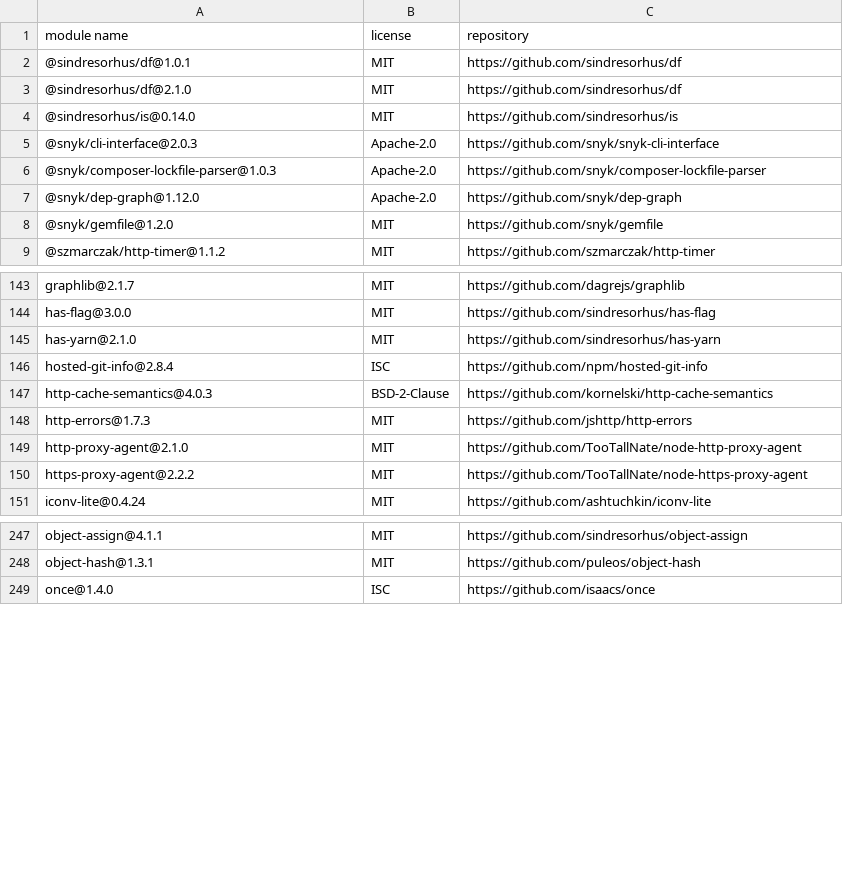
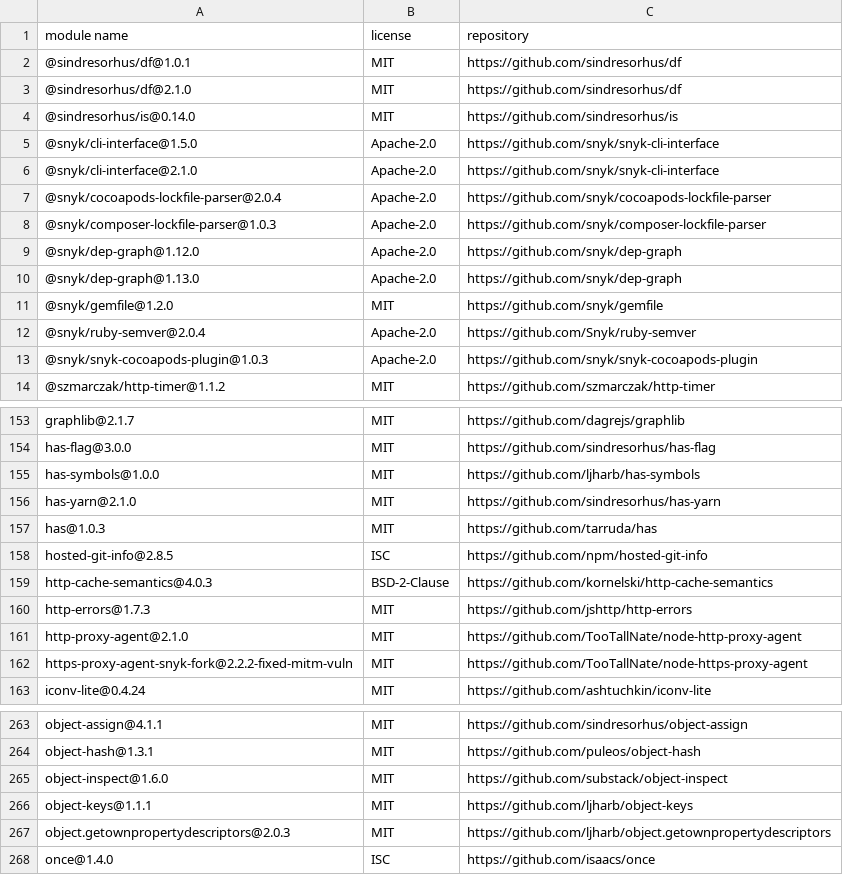
Before and after one commit to iTonyYo/flatten-folder-cli, a CSV file: docs/licenses-production.csv, drawn as a sheet; only a part is shown, gaps mark what is left out; the diff covers the shown part only.

```diff
--- a/docs/licenses-production.csv
+++ b/docs/licenses-production.csv
@@ -4,6 +4,11 @@
 "@sindresorhus/is@0.14.0","MIT","https://github.com/sindresorhus/is"
-"@snyk/cli-interface@2.0.3","Apache-2.0","https://github.com/snyk/snyk-cli-interface"
+"@snyk/cli-interface@1.5.0","Apache-2.0","https://github.com/snyk/snyk-cli-interface"
+"@snyk/cli-interface@2.1.0","Apache-2.0","https://github.com/snyk/snyk-cli-interface"
+"@snyk/cocoapods-lockfile-parser@2.0.4","Apache-2.0","https://github.com/snyk/cocoapods-lockfile-parser"
 "@snyk/composer-lockfile-parser@1.0.3","Apache-2.0","https://github.com/snyk/composer-lockfile-parser"
 "@snyk/dep-graph@1.12.0","Apache-2.0","https://github.com/snyk/dep-graph"
+"@snyk/dep-graph@1.13.0","Apache-2.0","https://github.com/snyk/dep-graph"
 "@snyk/gemfile@1.2.0","MIT","https://github.com/snyk/gemfile"
+"@snyk/ruby-semver@2.0.4","Apache-2.0","https://github.com/Snyk/ruby-semver"
+"@snyk/snyk-cocoapods-plugin@1.0.3","Apache-2.0","https://github.com/snyk/snyk-cocoapods-plugin"
 "@szmarczak/http-timer@1.1.2","MIT","https://github.com/szmarczak/http-timer"
@@ -144,4 +154,6 @@
 "has-flag@3.0.0","MIT","https://github.com/sindresorhus/has-flag"
+"has-symbols@1.0.0","MIT","https://github.com/ljharb/has-symbols"
 "has-yarn@2.1.0","MIT","https://github.com/sindresorhus/has-yarn"
-"hosted-git-info@2.8.4","ISC","https://github.com/npm/hosted-git-info"
+"has@1.0.3","MIT","https://github.com/tarruda/has"
+"hosted-git-info@2.8.5","ISC","https://github.com/npm/hosted-git-info"
 "http-cache-semantics@4.0.3","BSD-2-Clause","https://github.com/kornelski/http-cache-semantics"
@@ -149,3 +161,3 @@
 "http-proxy-agent@2.1.0","MIT","https://github.com/TooTallNate/node-http-proxy-agent"
-"https-proxy-agent@2.2.2","MIT","https://github.com/TooTallNate/node-https-proxy-agent"
+"https-proxy-agent-snyk-fork@2.2.2-fixed-mitm-vuln","MIT","https://github.com/TooTallNate/node-https-proxy-agent"
 "iconv-lite@0.4.24","MIT","https://github.com/ashtuchkin/iconv-lite"
@@ -248,2 +264,5 @@
 "object-hash@1.3.1","MIT","https://github.com/puleos/object-hash"
+"object-inspect@1.6.0","MIT","https://github.com/substack/object-inspect"
+"object-keys@1.1.1","MIT","https://github.com/ljharb/object-keys"
+"object.getownpropertydescriptors@2.0.3","MIT","https://github.com/ljharb/object.getownpropertydescriptors"
 "once@1.4.0","ISC","https://github.com/isaacs/once"
```
Also changed, not shown: 13 added rows, 1 removed row and 15 edited cells elsewhere in this file, docs/licenses-development.csv, 2 other files.
